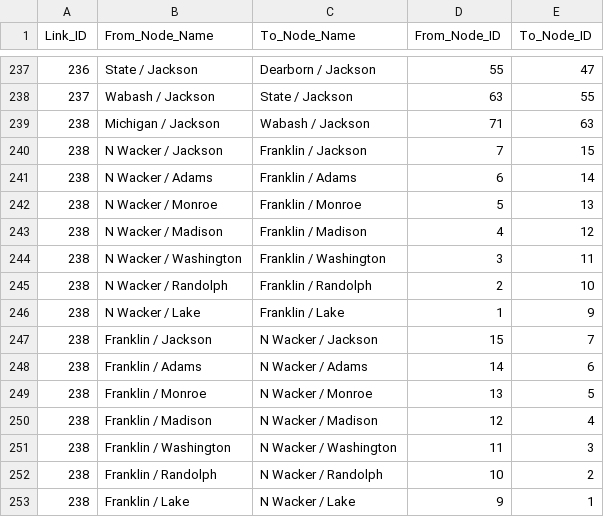
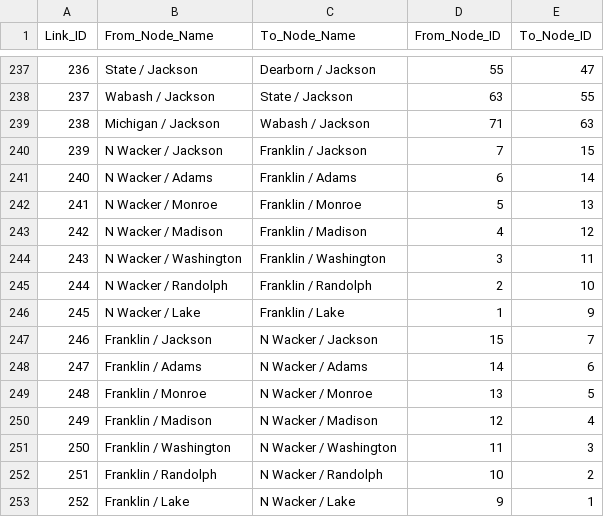
Before and after one commit to ejones77/460-term-project, a CSV file: go_traffic/links.csv, drawn as a sheet; only a part is shown, gaps mark what is left out.

```diff
--- a/go_traffic/links.csv
+++ b/go_traffic/links.csv
@@ -239,15 +239,15 @@ Link_ID,From_Node_Name,To_Node_Name,From_Node_ID,To_Node_ID
 238,Michigan / Jackson,Wabash / Jackson,71,63
-238,N Wacker / Jackson,Franklin / Jackson,7,15
-238,N Wacker / Adams,Franklin / Adams,6,14
-238,N Wacker / Monroe,Franklin / Monroe,5,13
-238,N Wacker / Madison,Franklin / Madison,4,12
-238,N Wacker / Washington,Franklin / Washington,3,11
-238,N Wacker / Randolph,Franklin / Randolph,2,10
-238,N Wacker / Lake,Franklin / Lake,1,9
-238,Franklin / Jackson,N Wacker / Jackson,15,7
-238,Franklin / Adams,N Wacker / Adams,14,6
-238,Franklin / Monroe,N Wacker / Monroe,13,5
-238,Franklin / Madison,N Wacker / Madison,12,4
-238,Franklin / Washington,N Wacker / Washington,11,3
-238,Franklin / Randolph,N Wacker / Randolph,10,2
-238,Franklin / Lake,N Wacker / Lake,9,1
+239,N Wacker / Jackson,Franklin / Jackson,7,15
+240,N Wacker / Adams,Franklin / Adams,6,14
+241,N Wacker / Monroe,Franklin / Monroe,5,13
+242,N Wacker / Madison,Franklin / Madison,4,12
+243,N Wacker / Washington,Franklin / Washington,3,11
+244,N Wacker / Randolph,Franklin / Randolph,2,10
+245,N Wacker / Lake,Franklin / Lake,1,9
+246,Franklin / Jackson,N Wacker / Jackson,15,7
+247,Franklin / Adams,N Wacker / Adams,14,6
+248,Franklin / Monroe,N Wacker / Monroe,13,5
+249,Franklin / Madison,N Wacker / Madison,12,4
+250,Franklin / Washington,N Wacker / Washington,11,3
+251,Franklin / Randolph,N Wacker / Randolph,10,2
+252,Franklin / Lake,N Wacker / Lake,9,1
```
Also changed, not shown: go_traffic/go_simulation_stats.csv, python_simulation_stats.csv, 6 other files.
